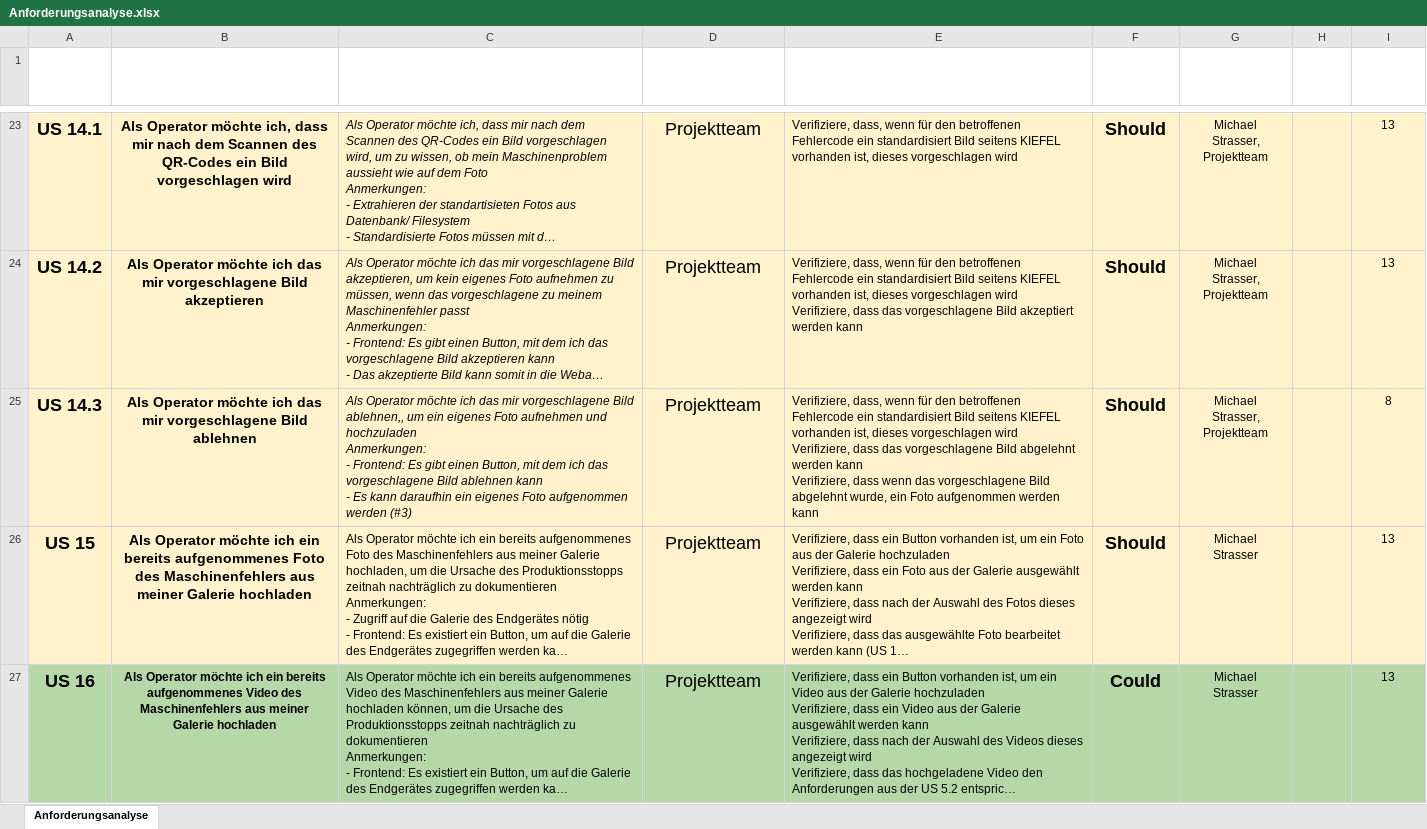
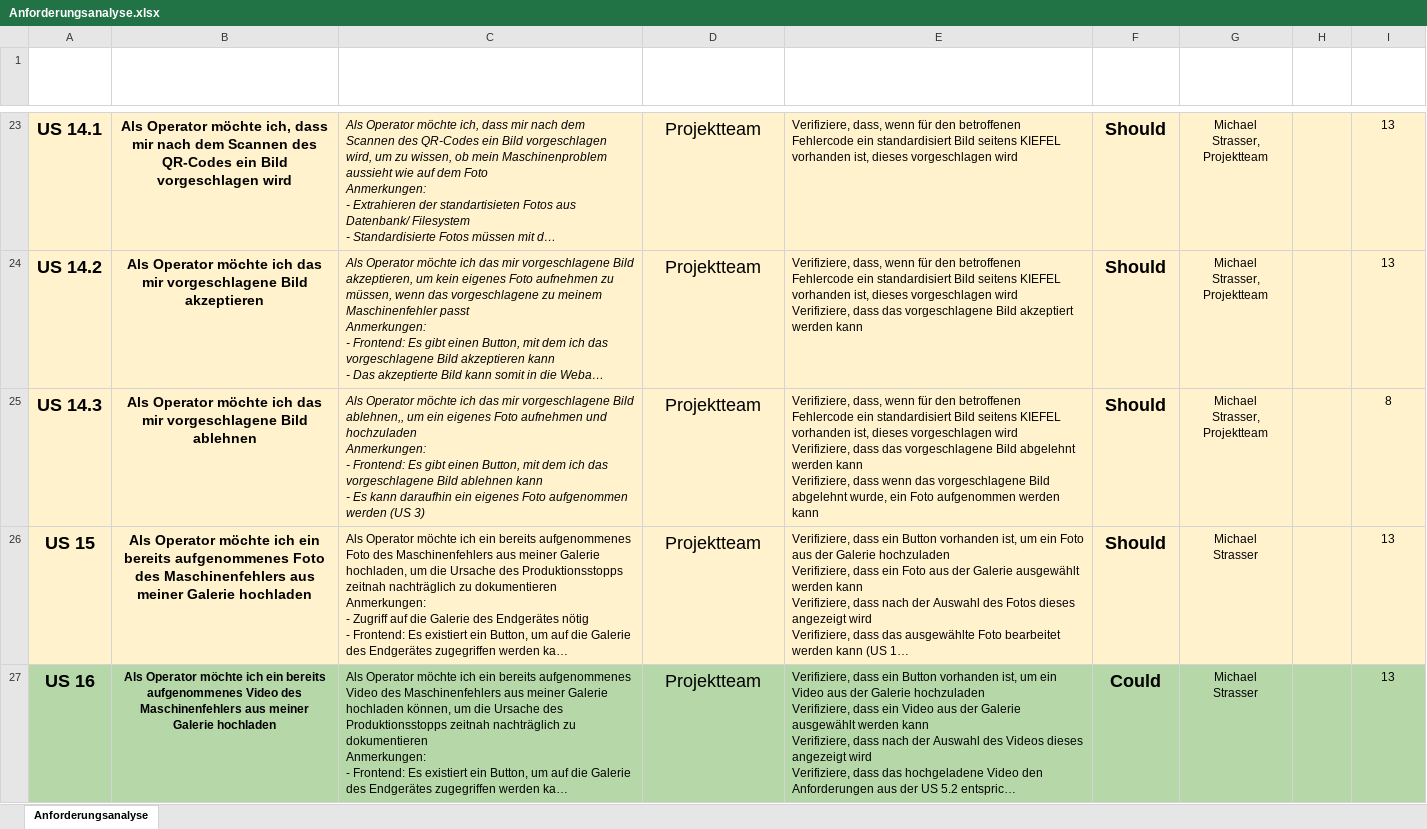
Before and after one commit to haelisa/dtc, an Excel workbook: project-docs/A_Dokumente/Q1-Planung/Anforderungsanalyse.xlsx, sheet Anforderungsanalyse, drawn as a sheet; only a part is shown, gaps mark what is left out; long unchanged cells end in …; values as stored, in another font and other column widths than the file's, no borders; table styles not drawn; the diff names each change by its address in the sheet, - before the commit and + after, or states it on an @@ line.

Commit message:
Replace Anforderungsanalyse.xlsx

```diff
--- a/project-docs/A_Dokumente/Q1-Planung/Anforderungsanalyse.xlsx (sheet Anforderungsanalyse)
+++ b/project-docs/A_Dokumente/Q1-Planung/Anforderungsanalyse.xlsx (sheet Anforderungsanalyse)
-C25 (Beschreibung/ Anmerkungen): …aufgenommen werden (#3)
+C25 (Beschreibung/ Anmerkungen): …aufgenommen werden (US 3)
```
